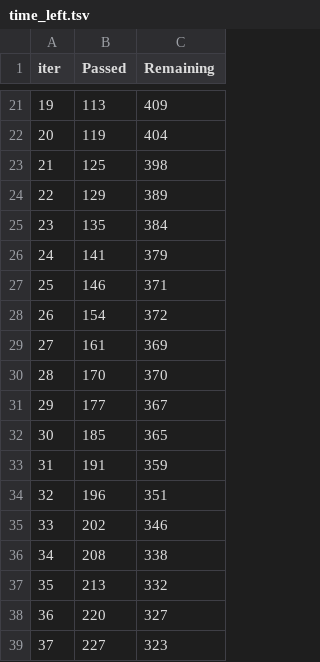
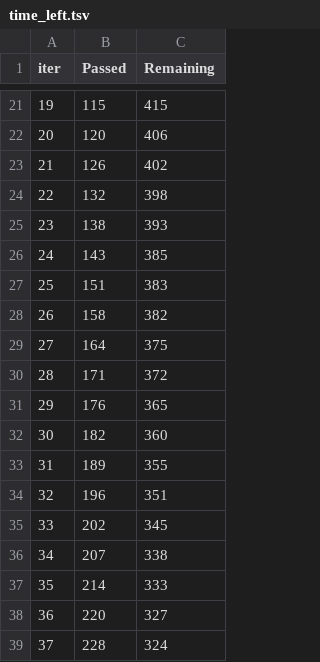
Before and after one commit to 2Myaka2/DataScience_projects, a TSV file: catboost_info/time_left.tsv, drawn as a sheet; only a part is shown, gaps mark what is left out; the diff covers the shown part only.

```diff
--- a/catboost_info/time_left.tsv
+++ b/catboost_info/time_left.tsv
@@ -21,19 +21,19 @@ iter	Passed	Remaining
-19	113	409
-20	119	404
-21	125	398
-22	129	389
-23	135	384
-24	141	379
-25	146	371
-26	154	372
-27	161	369
-28	170	370
-29	177	367
-30	185	365
-31	191	359
+19	115	415
+20	120	406
+21	126	402
+22	132	398
+23	138	393
+24	143	385
+25	151	383
+26	158	382
+27	164	375
+28	171	372
+29	176	365
+30	182	360
+31	189	355
 32	196	351
-33	202	346
-34	208	338
-35	213	332
+33	202	345
+34	207	338
+35	214	333
 36	220	327
-37	227	323
+37	228	324
```
Also changed, not shown: 132 edited cells elsewhere in this file, 8 other files.
